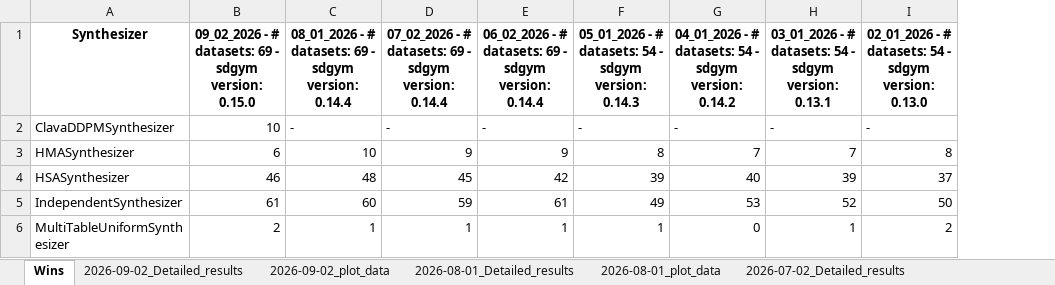
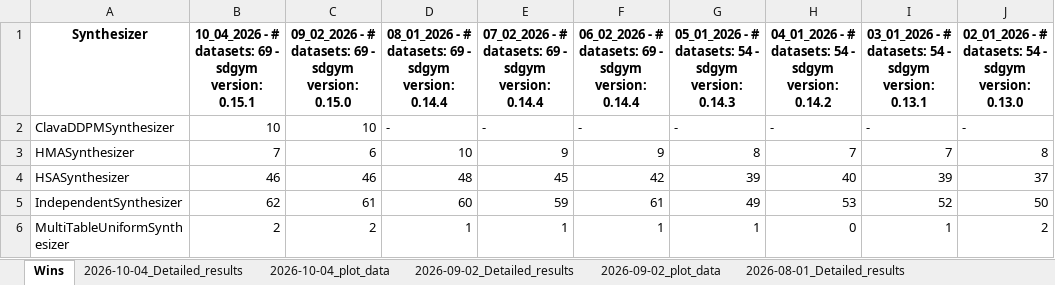
Before and after one commit to sdv-dev/sdv-dev.github.io, an Excel workbook: assets/sdgym-leaderboard-files/[Multi-table]_SDGym_Runs.xlsx, sheet Wins, drawn as a sheet; only a part is shown; values as stored, in another font and other column widths than the file's, no borders; the diff names each change by its address in the sheet, - before the commit and + after, or states it on an @@ line.

```diff
--- a/assets/sdgym-leaderboard-files/[Multi-table]_SDGym_Runs.xlsx (sheet Wins)
+++ b/assets/sdgym-leaderboard-files/[Multi-table]_SDGym_Runs.xlsx (sheet Wins)
+sheet tab: 2026-10-04_Detailed_results
+sheet tab: 2026-10-04_plot_data
+column B, rows 1-6: 10_04_2026 - # datasets: 69 - sdgym version: 0.15.1 | 10 | 7 | 46 | 62 | 2
```
Also changed, not shown: assets/sdgym-leaderboard-files/Dataset_Details.xlsx, assets/sdgym-leaderboard-files/Model_Details.xlsx.
